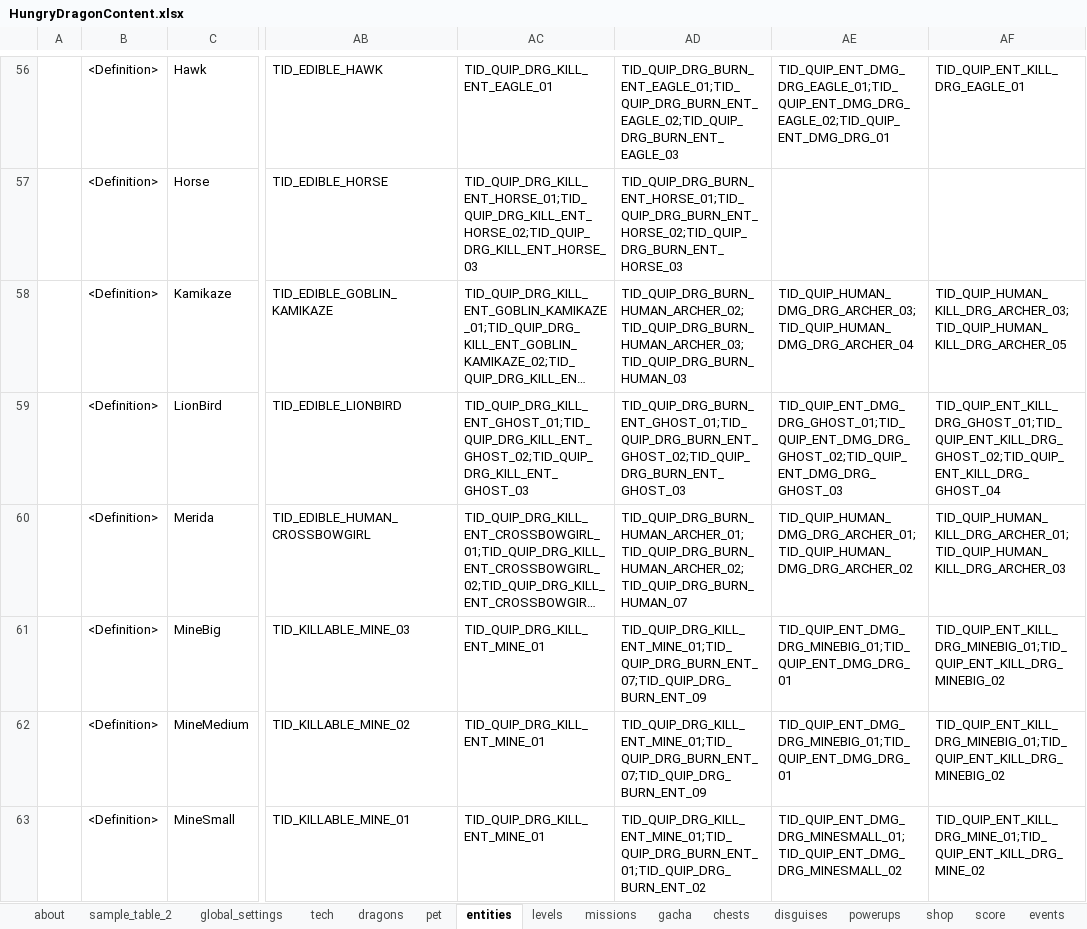
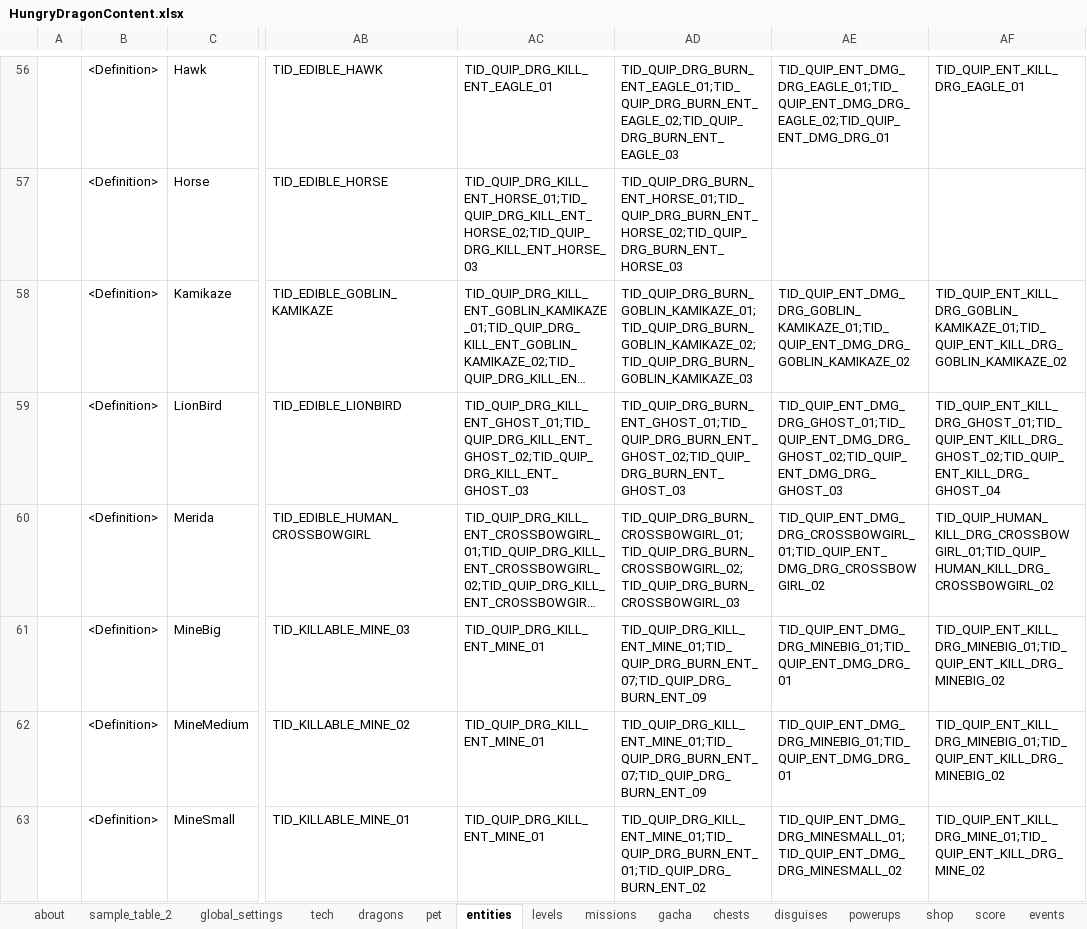
Before and after one commit to nam27062002/hello, an Excel workbook: Docs/Content/HungryDragonContent.xlsx, sheet entities, drawn as a sheet; only a part is shown, gaps mark what is left out; long unchanged cells end in …; values as stored, in another font and other column widths than the file's, no cell formats; conditional formats and table styles not drawn; the diff covers the shown part only; the diff names each change by its address in the sheet, - before the commit and + after, or states it on an @@ line.

```diff
--- a/Docs/Content/HungryDragonContent.xlsx (sheet entities)
+++ b/Docs/Content/HungryDragonContent.xlsx (sheet entities)
-AD58: TID_QUIP_DRG_BURN_HUMAN_ARCHER_02;TID_QUIP_DRG_BURN_HUMAN_ARCHER_03;TID_QUIP_DRG_BURN_HUMAN_03
+AD58: TID_QUIP_DRG_BURN_GOBLIN_KAMIKAZE_01;TID_QUIP_DRG_BURN_GOBLIN_KAMIKAZE_02;TID_QUIP_DRG_BURN_GOBLIN_KAMIKAZE_03
-AE58: TID_QUIP_HUMAN_DMG_DRG_ARCHER_03;TID_QUIP_HUMAN_DMG_DRG_ARCHER_04
+AE58: TID_QUIP_ENT_DMG_DRG_GOBLIN_KAMIKAZE_01;TID_QUIP_ENT_DMG_DRG_GOBLIN_KAMIKAZE_02
-AF58: TID_QUIP_HUMAN_KILL_DRG_ARCHER_03;TID_QUIP_HUMAN_KILL_DRG_ARCHER_05
+AF58: TID_QUIP_ENT_KILL_DRG_GOBLIN_KAMIKAZE_01;TID_QUIP_ENT_KILL_DRG_GOBLIN_KAMIKAZE_02
-AD60: TID_QUIP_DRG_BURN_HUMAN_ARCHER_01;TID_QUIP_DRG_BURN_HUMAN_ARCHER_02;TID_QUIP_DRG_BURN_HUMAN_07
+AD60: TID_QUIP_DRG_BURN_CROSSBOWGIRL_01;TID_QUIP_DRG_BURN_CROSSBOWGIRL_02;TID_QUIP_DRG_BURN_CROSSBOWGIRL_03
-AE60: TID_QUIP_HUMAN_DMG_DRG_ARCHER_01;TID_QUIP_HUMAN_DMG_DRG_ARCHER_02
+AE60: TID_QUIP_ENT_DMG_DRG_CROSSBOWGIRL_01;TID_QUIP_ENT_DMG_DRG_CROSSBOWGIRL_02
-AF60: TID_QUIP_HUMAN_KILL_DRG_ARCHER_01;TID_QUIP_HUMAN_KILL_DRG_ARCHER_03
+AF60: TID_QUIP_HUMAN_KILL_DRG_CROSSBOWGIRL_01;TID_QUIP_HUMAN_KILL_DRG_CROSSBOWGIRL_02
```
Also changed, not shown: 22 edited cells elsewhere in this sheet, sheet global_settings, cell formats, charts or pictures, 12 other files.
